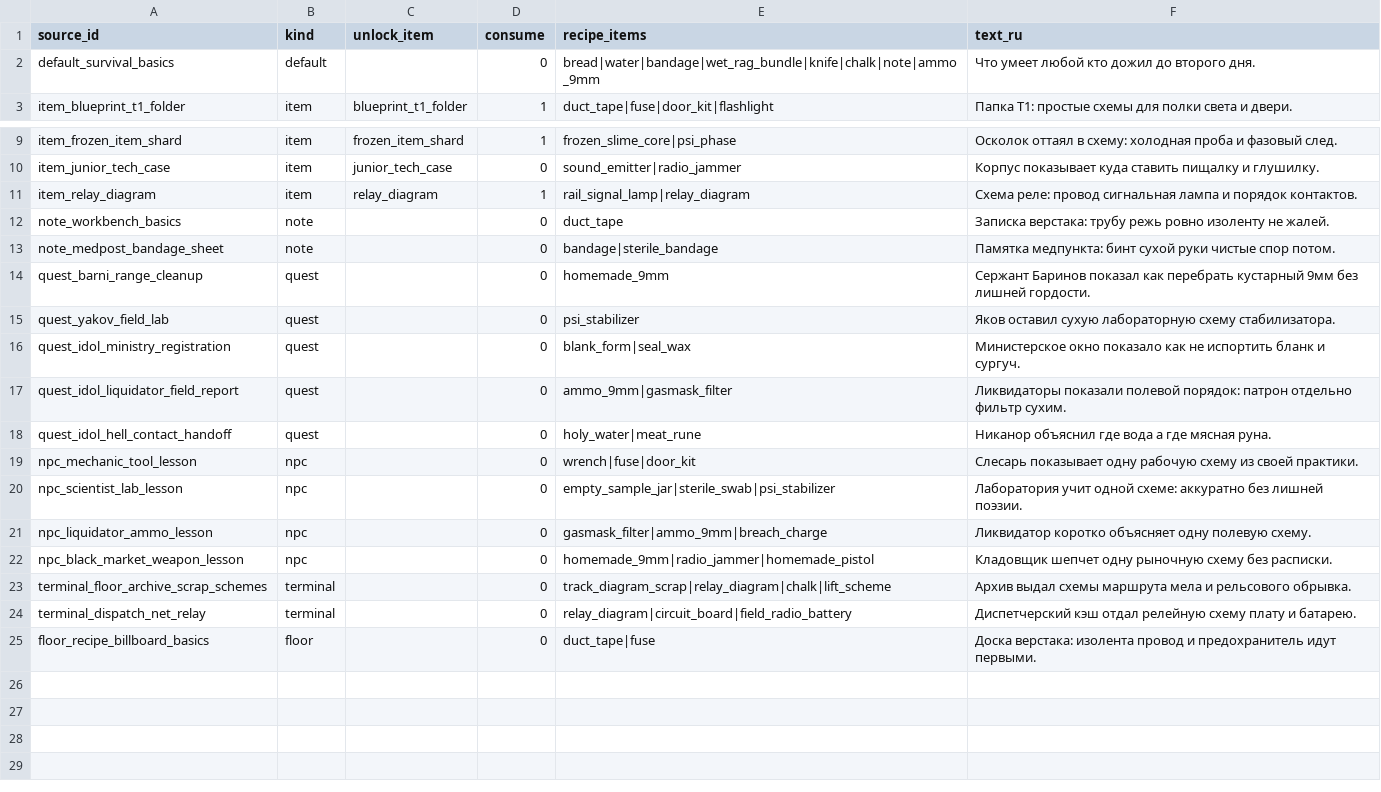
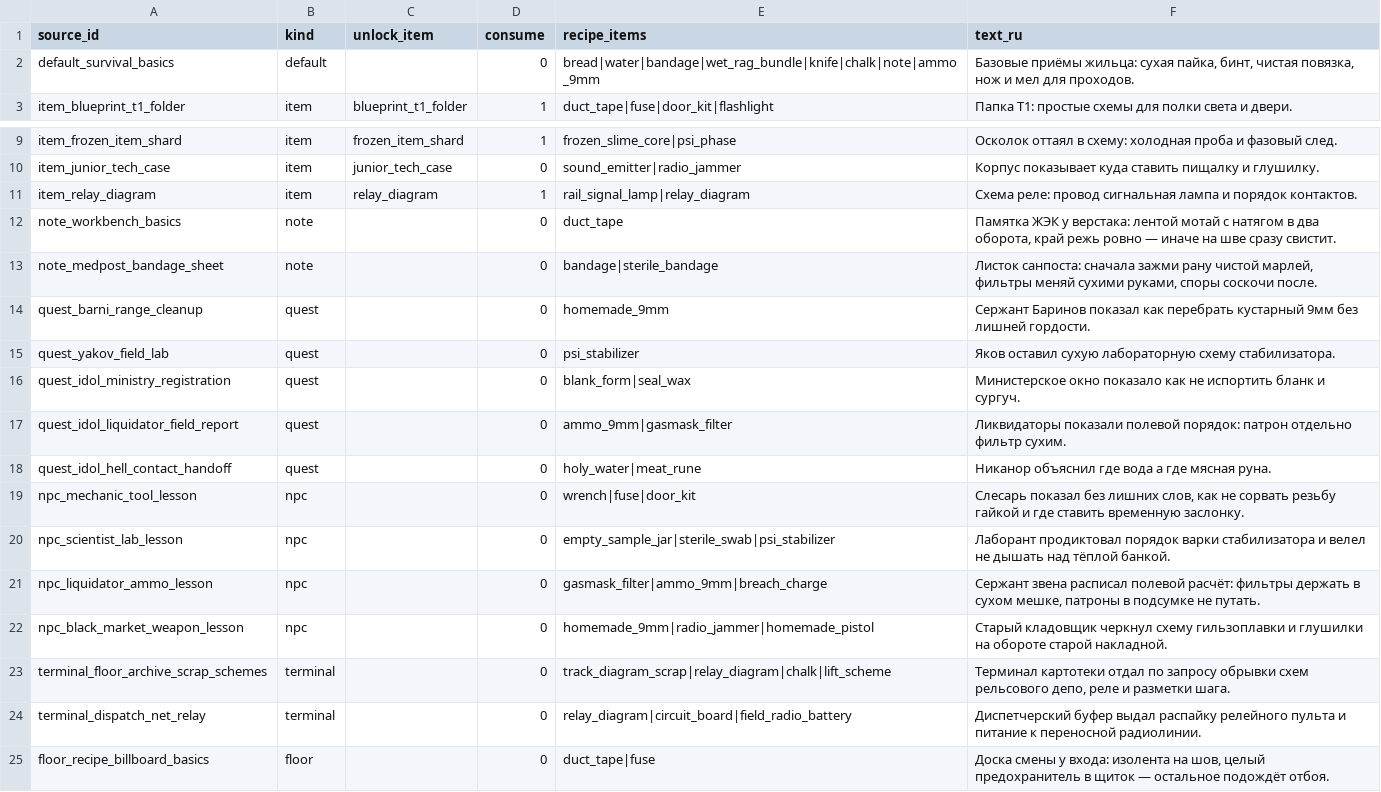
Before and after one commit to Jirnyak/gigahrush2, a CSV file: data/craft_recipes.csv, drawn as a sheet; only a part is shown, gaps mark what is left out.

Commit message:
lore(data,ui): replace slop notes with Soviet-Gigakhrush archival documents & add HUD speech/rumour + Russian Craft UI

```diff
--- a/data/craft_recipes.csv
+++ b/data/craft_recipes.csv
@@ -1,3 +1,3 @@
 source_id,kind,unlock_item,consume,recipe_items,text_ru
-default_survival_basics,default,,0,bread|water|bandage|wet_rag_bundle|knife|chalk|note|ammo_9mm,Что умеет любой кто дожил до второго дня.
+default_survival_basics,default,,0,bread|water|bandage|wet_rag_bundle|knife|chalk|note|ammo_9mm,"Базовые приёмы жильца: сухая пайка, бинт, чистая повязка, нож и мел для проходов."
 item_blueprint_t1_folder,item,blueprint_t1_folder,1,duct_tape|fuse|door_kit|flashlight,Папка Т1: простые схемы для полки света и двери.
@@ -11,4 +11,4 @@ item_junior_tech_case,item,junior_tech_case,0,sound_emitter|radio_jammer,Кор
 item_relay_diagram,item,relay_diagram,1,rail_signal_lamp|relay_diagram,Схема реле: провод сигнальная лампа и порядок контактов.
-note_workbench_basics,note,,0,duct_tape,Записка верстака: трубу режь ровно изоленту не жалей.
-note_medpost_bandage_sheet,note,,0,bandage|sterile_bandage,Памятка медпункта: бинт сухой руки чистые спор потом.
+note_workbench_basics,note,,0,duct_tape,"Памятка ЖЭК у верстака: лентой мотай с натягом в два оборота, край режь ровно — иначе на шве сразу свистит."
+note_medpost_bandage_sheet,note,,0,bandage|sterile_bandage,"Листок санпоста: сначала зажми рану чистой марлей, фильтры меняй сухими руками, споры соскочи после."
 quest_barni_range_cleanup,quest,,0,homemade_9mm,Сержант Баринов показал как перебрать кустарный 9мм без лишней гордости.
@@ -18,8 +18,8 @@ quest_idol_liquidator_field_report,quest,,0,ammo_9mm|gasmask_filter,Ликвид
 quest_idol_hell_contact_handoff,quest,,0,holy_water|meat_rune,Никанор объяснил где вода а где мясная руна.
-npc_mechanic_tool_lesson,npc,,0,wrench|fuse|door_kit,Слесарь показывает одну рабочую схему из своей практики.
-npc_scientist_lab_lesson,npc,,0,empty_sample_jar|sterile_swab|psi_stabilizer,Лаборатория учит одной схеме: аккуратно без лишней поэзии.
-npc_liquidator_ammo_lesson,npc,,0,gasmask_filter|ammo_9mm|breach_charge,Ликвидатор коротко объясняет одну полевую схему.
-npc_black_market_weapon_lesson,npc,,0,homemade_9mm|radio_jammer|homemade_pistol,Кладовщик шепчет одну рыночную схему без расписки.
-terminal_floor_archive_scrap_schemes,terminal,,0,track_diagram_scrap|relay_diagram|chalk|lift_scheme,Архив выдал схемы маршрута мела и рельсового обрывка.
-terminal_dispatch_net_relay,terminal,,0,relay_diagram|circuit_board|field_radio_battery,Диспетчерский кэш отдал релейную схему плату и батарею.
-floor_recipe_billboard_basics,floor,,0,duct_tape|fuse,Доска верстака: изолента провод и предохранитель идут первыми.
+npc_mechanic_tool_lesson,npc,,0,wrench|fuse|door_kit,"Слесарь показал без лишних слов, как не сорвать резьбу гайкой и где ставить временную заслонку."
+npc_scientist_lab_lesson,npc,,0,empty_sample_jar|sterile_swab|psi_stabilizer,Лаборант продиктовал порядок варки стабилизатора и велел не дышать над тёплой банкой.
+npc_liquidator_ammo_lesson,npc,,0,gasmask_filter|ammo_9mm|breach_charge,"Сержант звена расписал полевой расчёт: фильтры держать в сухом мешке, патроны в подсумке не путать."
+npc_black_market_weapon_lesson,npc,,0,homemade_9mm|radio_jammer|homemade_pistol,Старый кладовщик черкнул схему гильзоплавки и глушилки на обороте старой накладной.
+terminal_floor_archive_scrap_schemes,terminal,,0,track_diagram_scrap|relay_diagram|chalk|lift_scheme,"Терминал картотеки отдал по запросу обрывки схем рельсового депо, реле и разметки шага."
+terminal_dispatch_net_relay,terminal,,0,relay_diagram|circuit_board|field_radio_battery,Диспетчерский буфер выдал распайку релейного пульта и питание к переносной радиолинии.
+floor_recipe_billboard_basics,floor,,0,duct_tape|fuse,"Доска смены у входа: изолента на шов, целый предохранитель в щиток — остальное подождёт отбоя."
```
Also changed, not shown: 9 other files.
